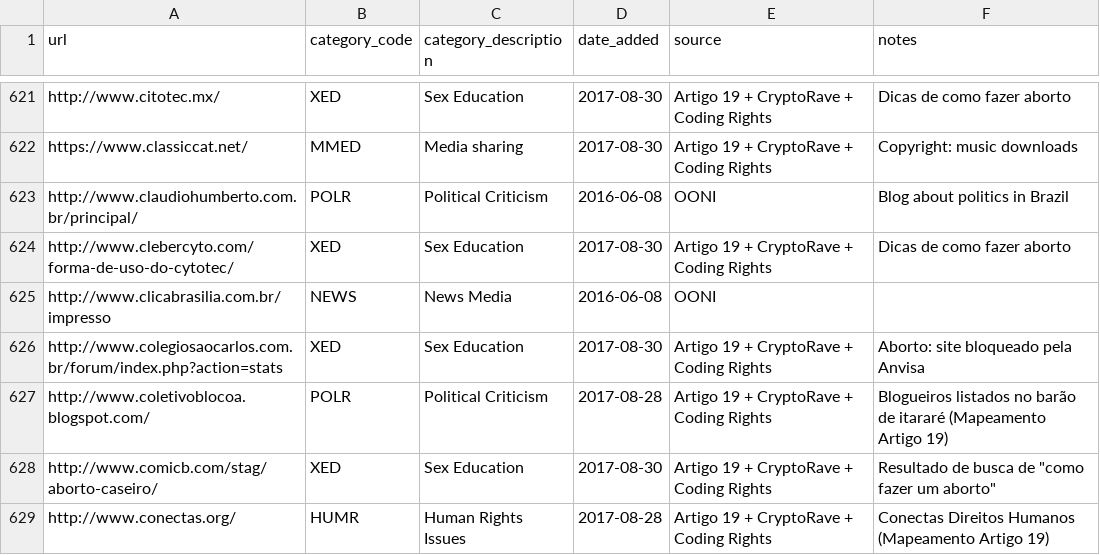
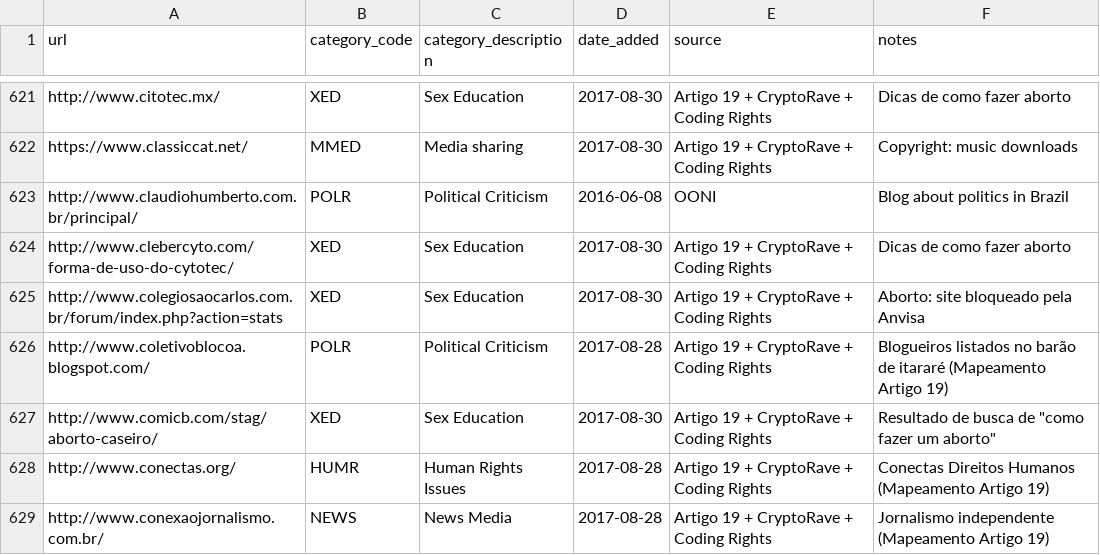
Before and after one commit to ooni/test-lists, a CSV file: lists/br.csv, drawn as a sheet; only a part is shown, gaps mark what is left out; the shorter side is filled out with more unchanged rows; the diff names each change by its address in the sheet, - before the commit and + after, or states it on an @@ line.

Commit message:
Website dead

```diff
--- a/lists/br.csv
+++ b/lists/br.csv
-row 625: http://www.clicabrasilia.com.br/impresso | NEWS | News Media | 2016-06-08 | OONI
```
